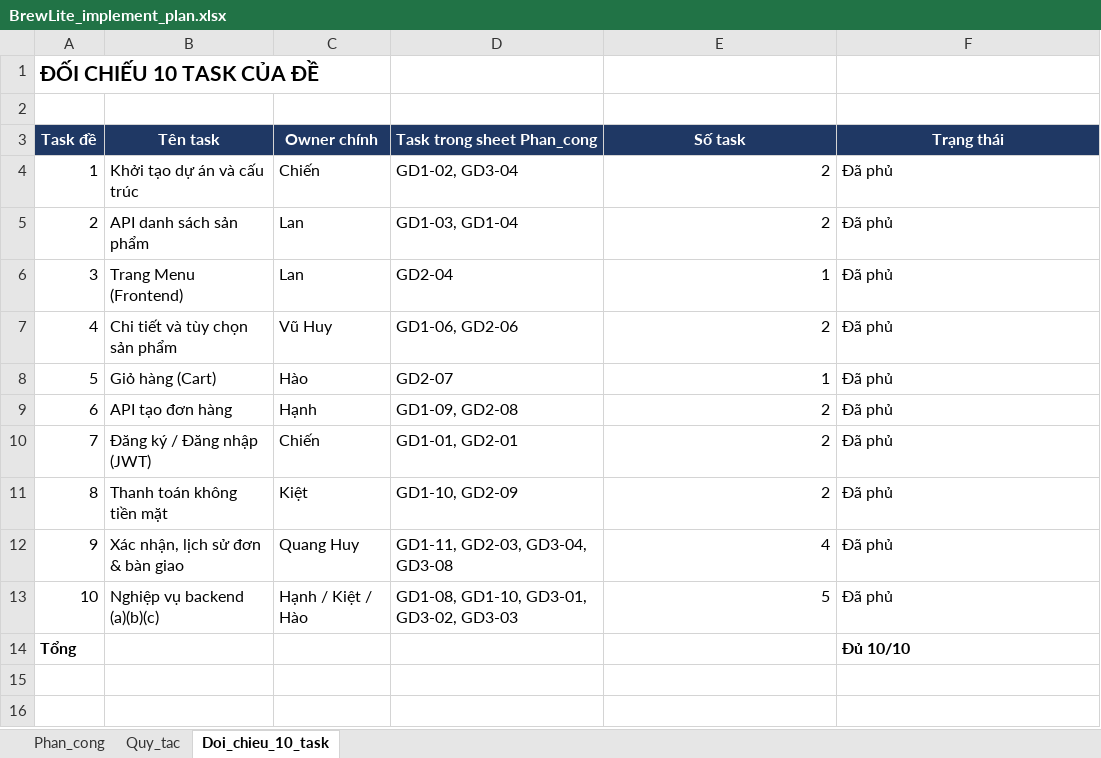
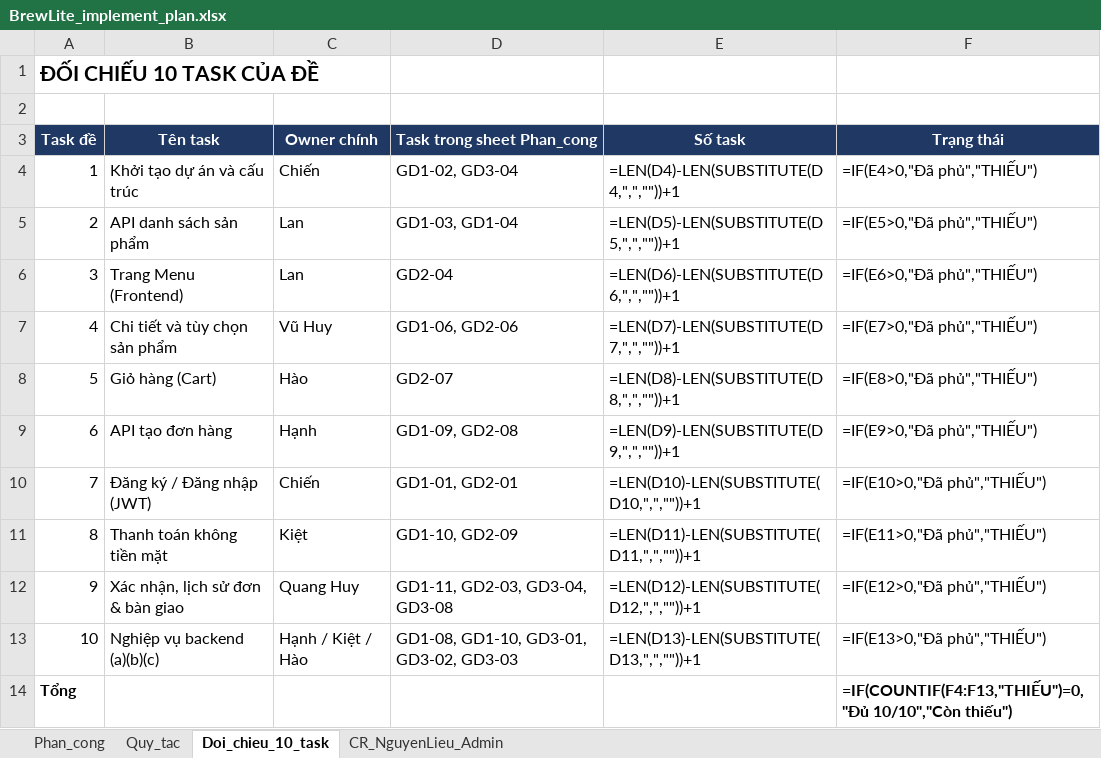
Before and after one commit to ChienPM-27/BrewLite_02, an Excel workbook: docs/BrewLite_implement_plan.xlsx, sheet Doi_chieu_10_task, drawn as a sheet; values as stored, in another font and other column widths than the file's, no borders; formulas without a stored value are shown as written; the diff names each change by its address in the sheet, - before the commit and + after, or states it on an @@ line.

```diff
--- a/docs/BrewLite_implement_plan.xlsx (sheet Doi_chieu_10_task)
+++ b/docs/BrewLite_implement_plan.xlsx (sheet Doi_chieu_10_task)
+sheet tab: CR_NguyenLieu_Admin
-E4 (Số task): 2
+E4 (Số task): =LEN(D4)-LEN(SUBSTITUTE(D4,",",""))+1
-F4 (Trạng thái): Đã phủ
+F4 (Trạng thái): =IF(E4>0,"Đã phủ","THIẾU")
-E5 (Số task): 2
+E5 (Số task): =LEN(D5)-LEN(SUBSTITUTE(D5,",",""))+1
-F5 (Trạng thái): Đã phủ
+F5 (Trạng thái): =IF(E5>0,"Đã phủ","THIẾU")
-E6 (Số task): 1
+E6 (Số task): =LEN(D6)-LEN(SUBSTITUTE(D6,",",""))+1
-F6 (Trạng thái): Đã phủ
+F6 (Trạng thái): =IF(E6>0,"Đã phủ","THIẾU")
-E7 (Số task): 2
+E7 (Số task): =LEN(D7)-LEN(SUBSTITUTE(D7,",",""))+1
-F7 (Trạng thái): Đã phủ
+F7 (Trạng thái): =IF(E7>0,"Đã phủ","THIẾU")
-E8 (Số task): 1
+E8 (Số task): =LEN(D8)-LEN(SUBSTITUTE(D8,",",""))+1
-F8 (Trạng thái): Đã phủ
+F8 (Trạng thái): =IF(E8>0,"Đã phủ","THIẾU")
-E9 (Số task): 2
+E9 (Số task): =LEN(D9)-LEN(SUBSTITUTE(D9,",",""))+1
-F9 (Trạng thái): Đã phủ
+F9 (Trạng thái): =IF(E9>0,"Đã phủ","THIẾU")
-E10 (Số task): 2
+E10 (Số task): =LEN(D10)-LEN(SUBSTITUTE(D10,",",""))+1
-F10 (Trạng thái): Đã phủ
+F10 (Trạng thái): =IF(E10>0,"Đã phủ","THIẾU")
-E11 (Số task): 2
+E11 (Số task): =LEN(D11)-LEN(SUBSTITUTE(D11,",",""))+1
-F11 (Trạng thái): Đã phủ
+F11 (Trạng thái): =IF(E11>0,"Đã phủ","THIẾU")
-E12 (Số task): 4
+E12 (Số task): =LEN(D12)-LEN(SUBSTITUTE(D12,",",""))+1
-F12 (Trạng thái): Đã phủ
+F12 (Trạng thái): =IF(E12>0,"Đã phủ","THIẾU")
-E13 (Số task): 5
+E13 (Số task): =LEN(D13)-LEN(SUBSTITUTE(D13,",",""))+1
-F13 (Trạng thái): Đã phủ
+F13 (Trạng thái): =IF(E13>0,"Đã phủ","THIẾU")
-F14 (Trạng thái): Đủ 10/10
+F14 (Trạng thái): =IF(COUNTIF(F4:F13,"THIẾU")=0,"Đủ 10/10","Còn thiếu")
```
Also changed, not shown: sheet Phan_cong, 10 other files.
